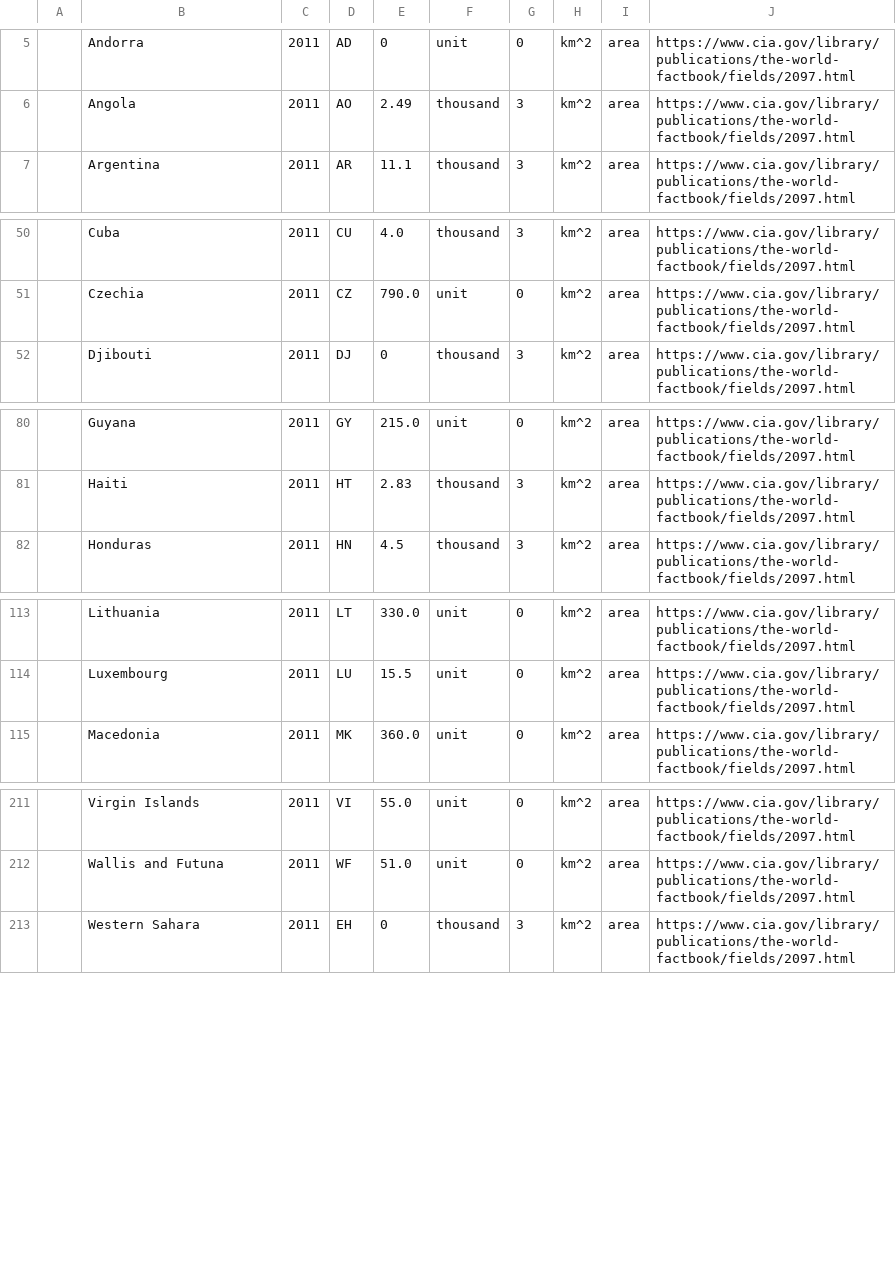
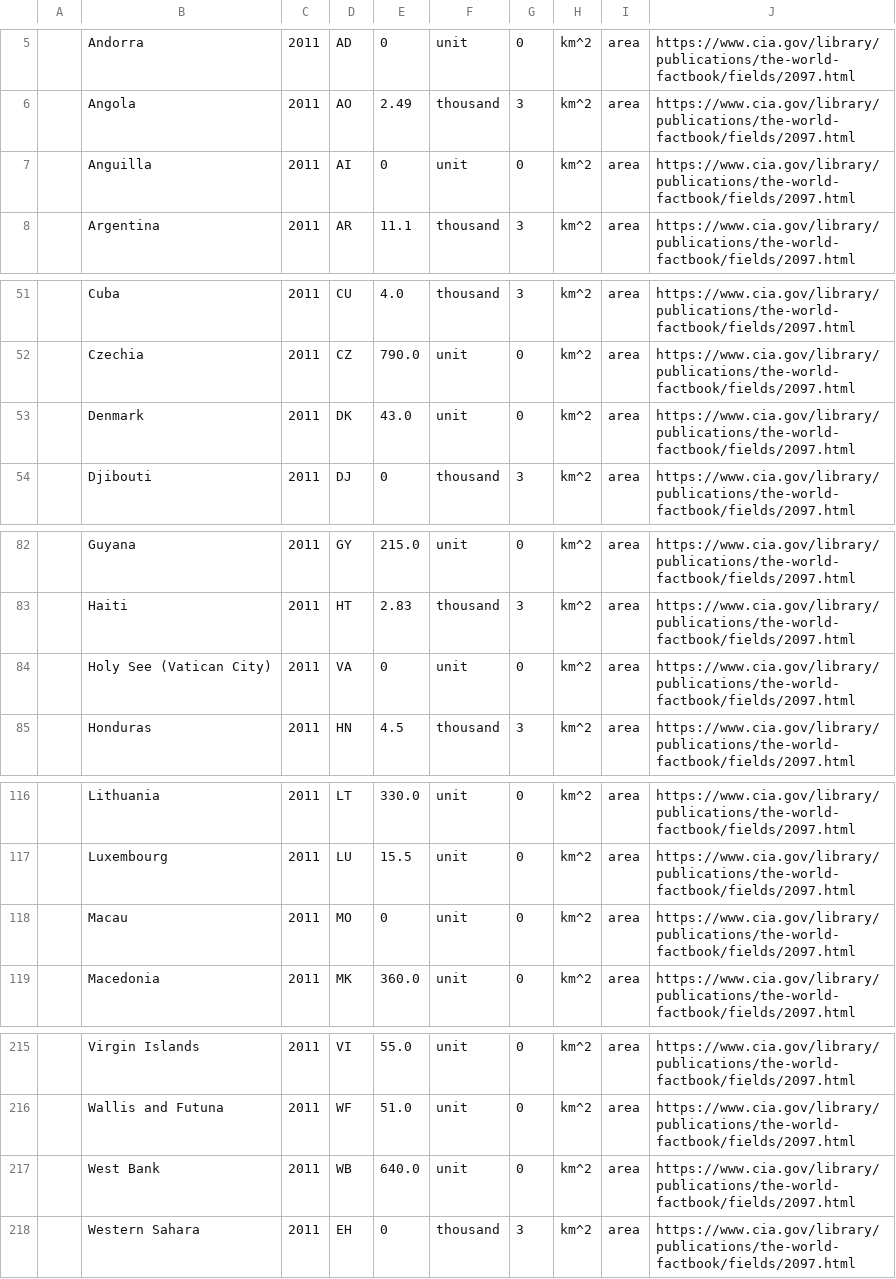
Before and after one commit to andrewcaelliott/my-first-blog, a CSV file: blog/data/LandUseAgriPermCrops.csv, drawn as a sheet; only a part is shown, gaps mark what is left out; the diff names each change by its address in the sheet, - before the commit and + after, or states it on an @@ line.

```diff
--- a/blog/data/LandUseAgriPermCrops.csv
+++ b/blog/data/LandUseAgriPermCrops.csv
+row 7:  | Anguilla | 2011 | AI | 0 | unit | 0 | km^2 | area | https://www.cia.gov/library/publications/the-world-factbook/fields/2097.html
+row 53:  | Denmark | 2011 | DK | 43.0 | unit | 0 | km^2 | area | https://www.cia.gov/library/publications/the-world-factbook/fields/2097.html
+row 84:  | Holy See (Vatican City) | 2011 | VA | 0 | unit | 0 | km^2 | area | https://www.cia.gov/library/publications/the-world-factbook/fields/2097.html
+row 118:  | Macau | 2011 | MO | 0 | unit | 0 | km^2 | area | https://www.cia.gov/library/publications/the-world-factbook/fields/2097.html
+row 217:  | West Bank | 2011 | WB | 640.0 | unit | 0 | km^2 | area | https://www.cia.gov/library/publications/the-world-factbook/fields/2097.html
```
Also changed, not shown: blog/data/LandUseAgri.csv, blog/data/LandUseForest.csv, 4 other files.
